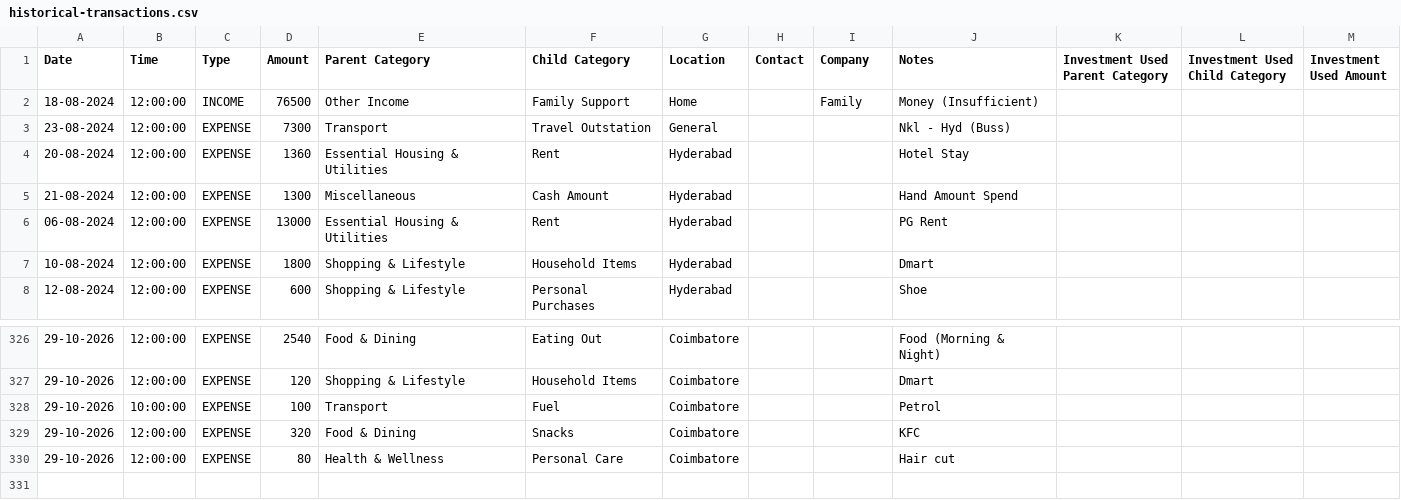
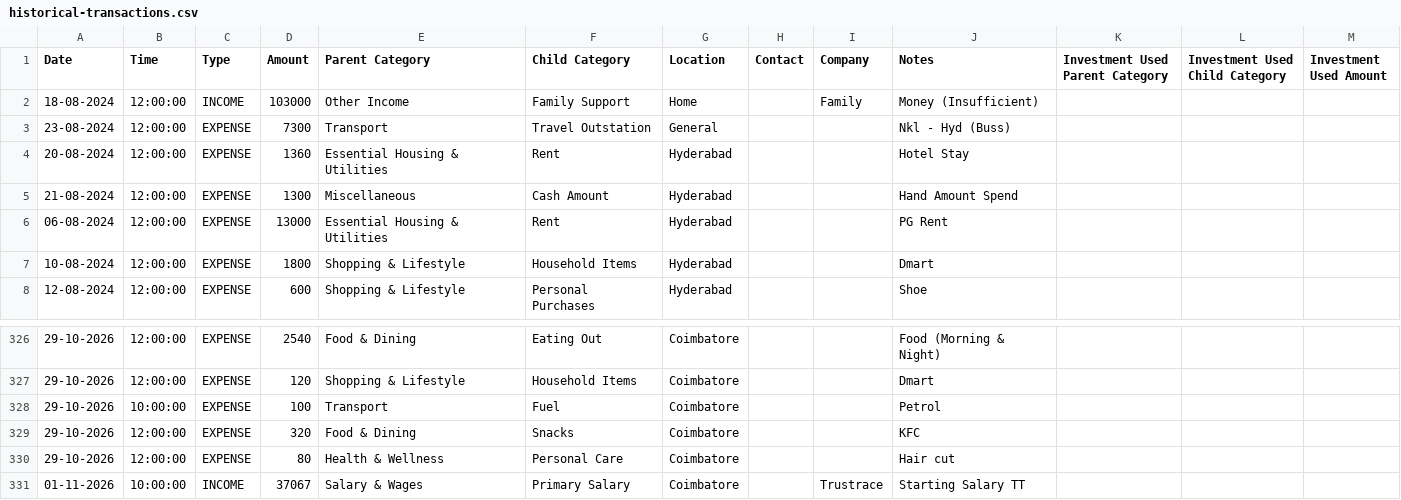
Before and after one commit to mdkdinesh2503/finance-tracker, a CSV file: data/historical-transactions.csv, drawn as a sheet; only a part is shown, gaps mark what is left out.

Commit message:
feat: add historical-transactions.csv dataset

```diff
--- a/data/historical-transactions.csv
+++ b/data/historical-transactions.csv
@@ -1,3 +1,3 @@
 Date,Time,Type,Amount,Parent Category,Child Category,Location,Contact,Company,Notes,Investment Used Parent Category,Investment Used Child Category,Investment Used Amount
-18-08-2024,12:00:00,INCOME,76500,Other Income,Family Support,Home,,Family,Money (Insufficient),,,
+18-08-2024,12:00:00,INCOME,103000,Other Income,Family Support,Home,,Family,Money (Insufficient),,,
 23-08-2024,12:00:00,EXPENSE,7300,Transport,Travel Outstation,General,,,Nkl - Hyd (Buss),,,
@@ -330 +330,2 @@ Date,Time,Type,Amount,Parent Category,Child Category,Location,Contact,Company,No
 29-10-2026,12:00:00,EXPENSE,80,Health & Wellness,Personal Care,Coimbatore,,,Hair cut,,,
+01-11-2026,10:00:00,INCOME,37067,Salary & Wages,Primary Salary,Coimbatore,,Trustrace,Starting Salary TT,,,
```
